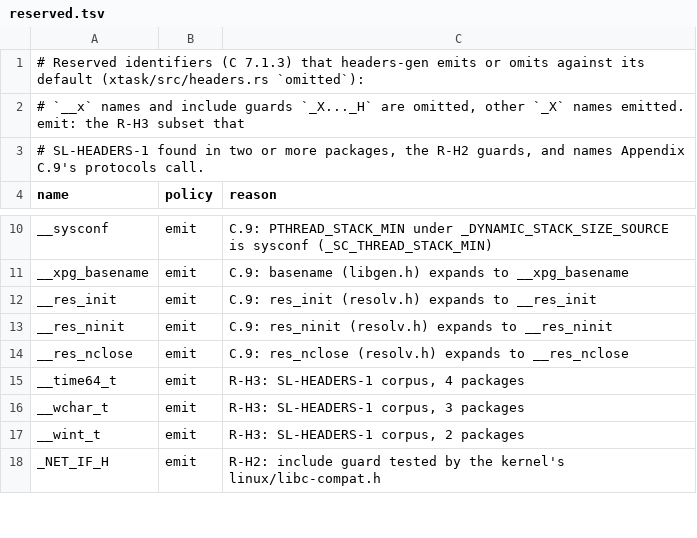
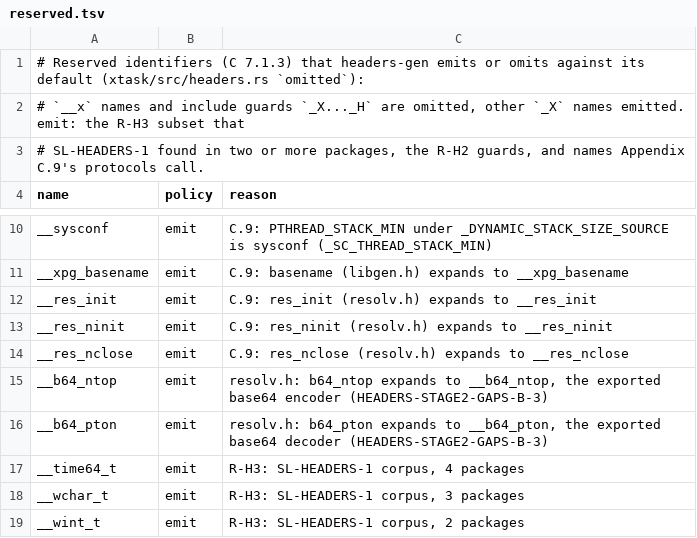
Before and after one commit to duskglow/libniji, a TSV file: headers/reserved.tsv, drawn as a sheet; only a part is shown, gaps mark what is left out; the shorter side is filled out with more unchanged rows; the diff names each change by its address in the sheet, - before the commit and + after, or states it on an @@ line.

```diff
--- a/headers/reserved.tsv
+++ b/headers/reserved.tsv
+row 15: __b64_ntop | emit | resolv.h: b64_ntop expands to __b64_ntop, the exported base64 encoder (HEADERS-STAGE2-GAPS-B-3)
+row 16: __b64_pton | emit | resolv.h: b64_pton expands to __b64_pton, the exported base64 decoder (HEADERS-STAGE2-GAPS-B-3)
```
Also changed, not shown: 7 other files.
